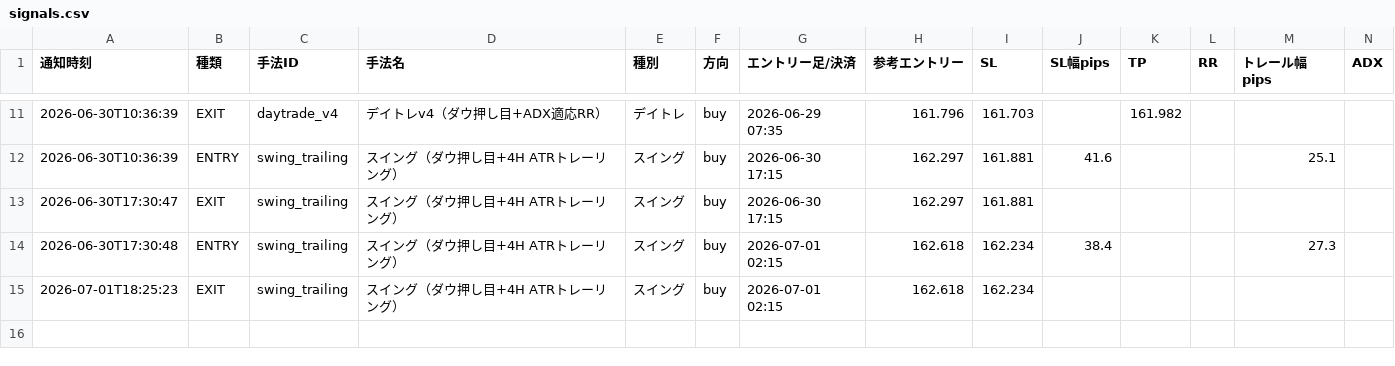
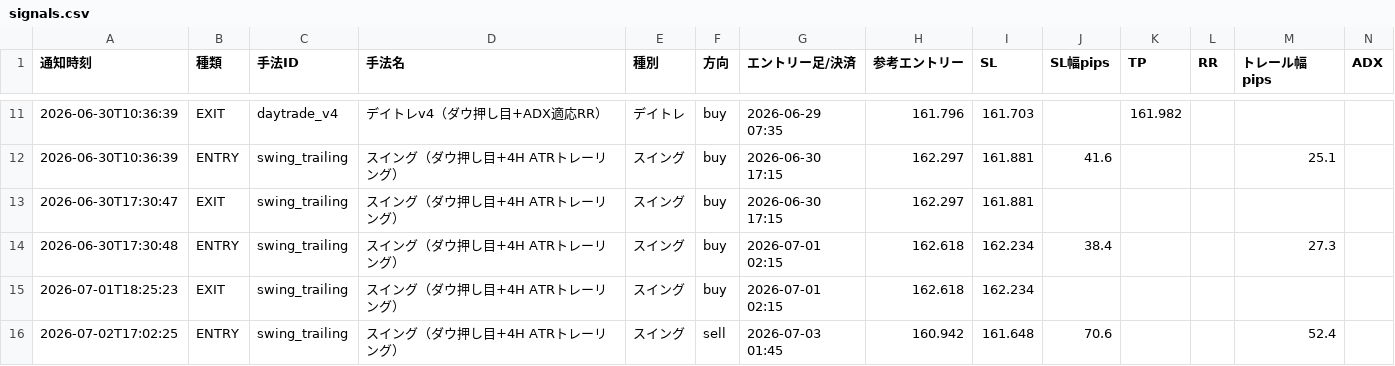
Before and after one commit to jh8mk1/zido-tuchi, a CSV file: logs/signals.csv, drawn as a sheet; only a part is shown, gaps mark what is left out; rows hold the shown columns only; the diff names each change by its address in the sheet, - before the commit and + after, or states it on an @@ line.

```diff
--- a/logs/signals.csv
+++ b/logs/signals.csv
+row 16: 2026-07-02T17:02:25 | ENTRY | swing_trailing | スイング（ダウ押し目+4H ATRトレーリング） | スイング | sell | 2026-07-03 01:45 | 160.942 | 161.648 | 70.6 |  |  | 52.4
```
Also changed, not shown: 1 other file.
